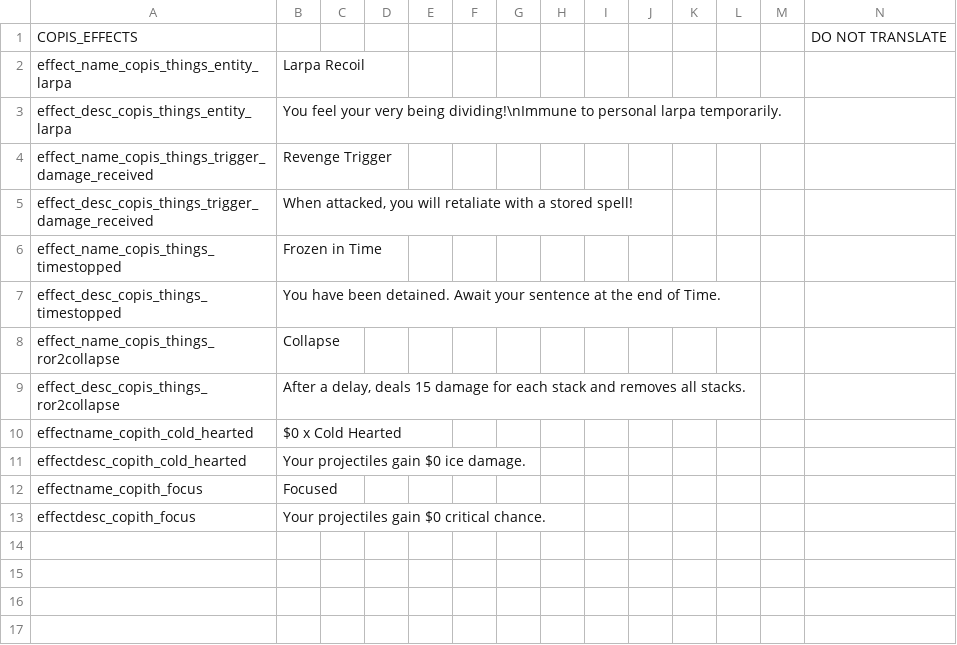
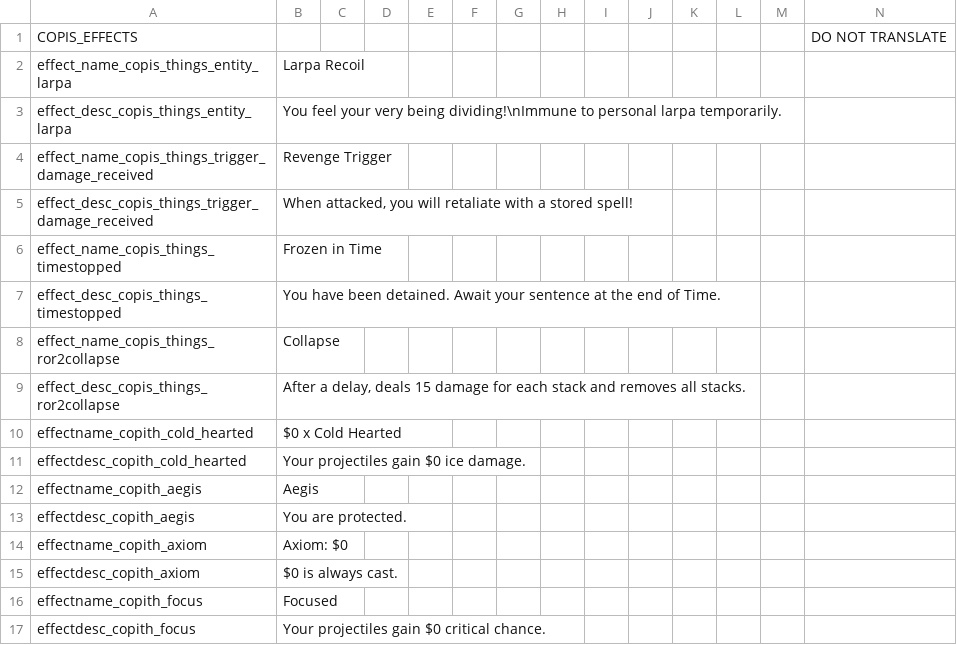
Before and after one commit to Copious-Modding-Industries/copis_things, a CSV file: files/translations/effects.csv, drawn as a sheet; the diff names each change by its address in the sheet, - before the commit and + after, or states it on an @@ line.

```diff
--- a/files/translations/effects.csv
+++ b/files/translations/effects.csv
+row 12: effectname_copith_aegis | Aegis
+row 13: effectdesc_copith_aegis | You are protected.
+row 14: effectname_copith_axiom | Axiom: $0
+row 15: effectdesc_copith_axiom | $0 is always cast.
```
Also changed, not shown: files/translations/actions.csv, 44 other files.
